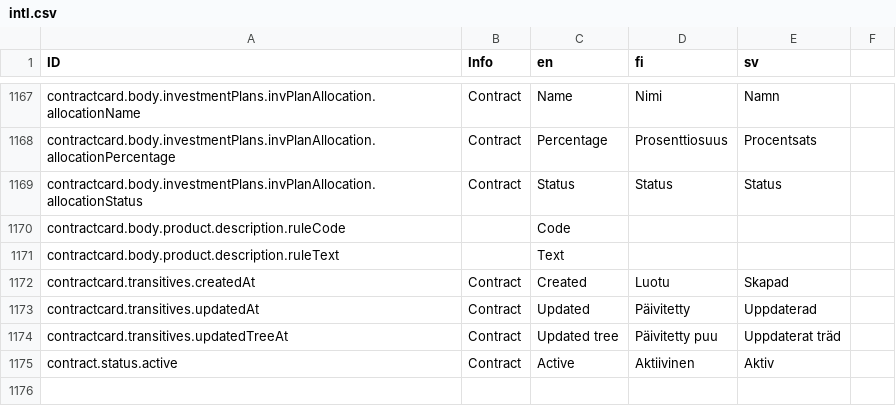
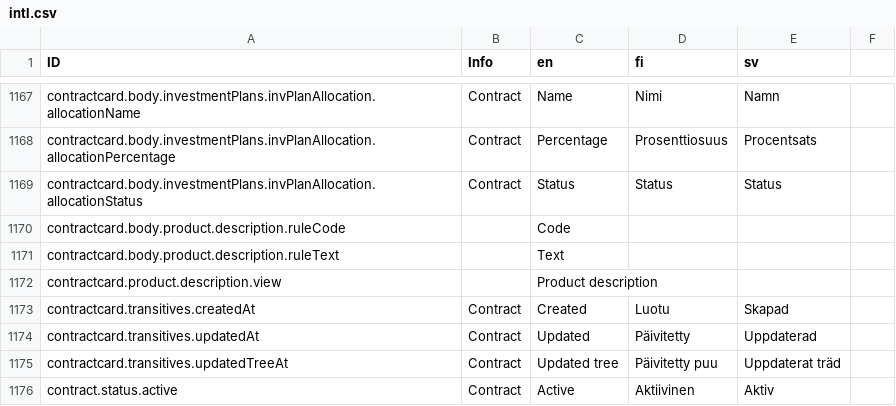
Before and after one commit to digiexpress-io/digiexpress-parent, a CSV file: ts_setup/eveli-ide/intl.csv, drawn as a sheet; only a part is shown, gaps mark what is left out.

Commit message:
#618 product description dialog

```diff
--- a/ts_setup/eveli-ide/intl.csv
+++ b/ts_setup/eveli-ide/intl.csv
@@ -1171,2 +1171,3 @@ contractcard.body.product.description.ruleCode,,Code,,,
 contractcard.body.product.description.ruleText,,Text,,,
+contractcard.product.description.view,,Product description,,,
 contractcard.transitives.createdAt,Contract,Created,Luotu,Skapad,
```
Also changed, not shown: 5 other files.
